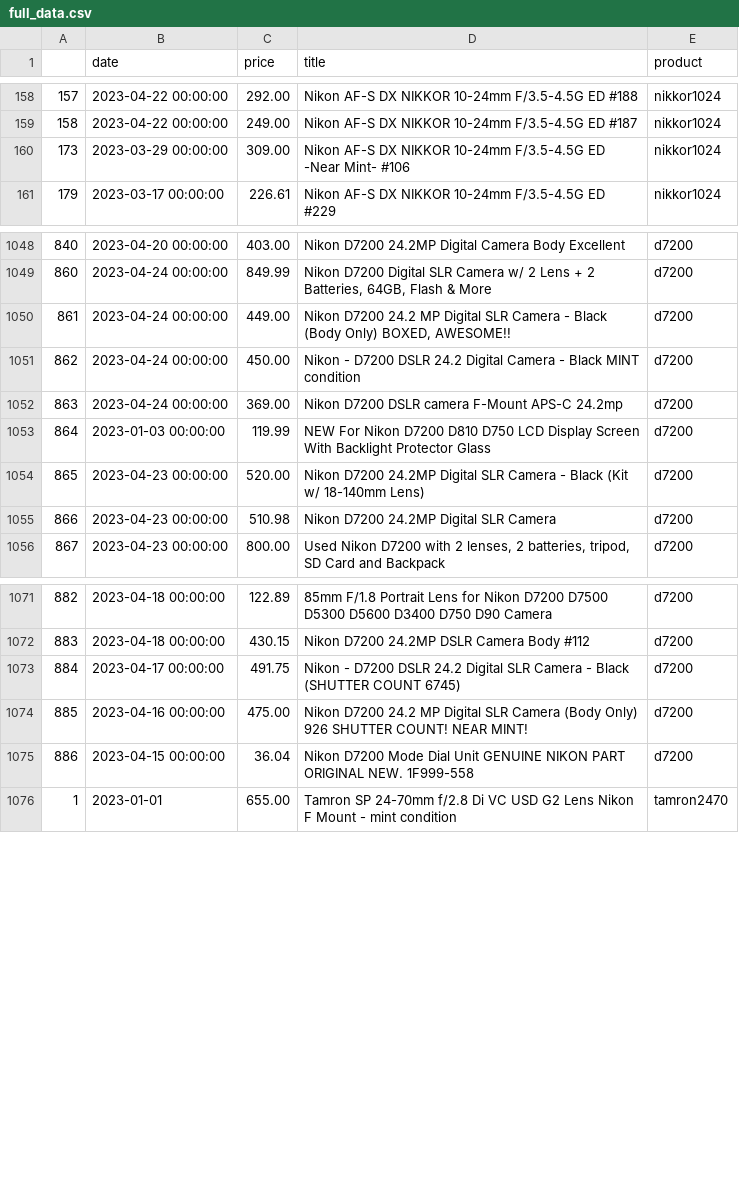
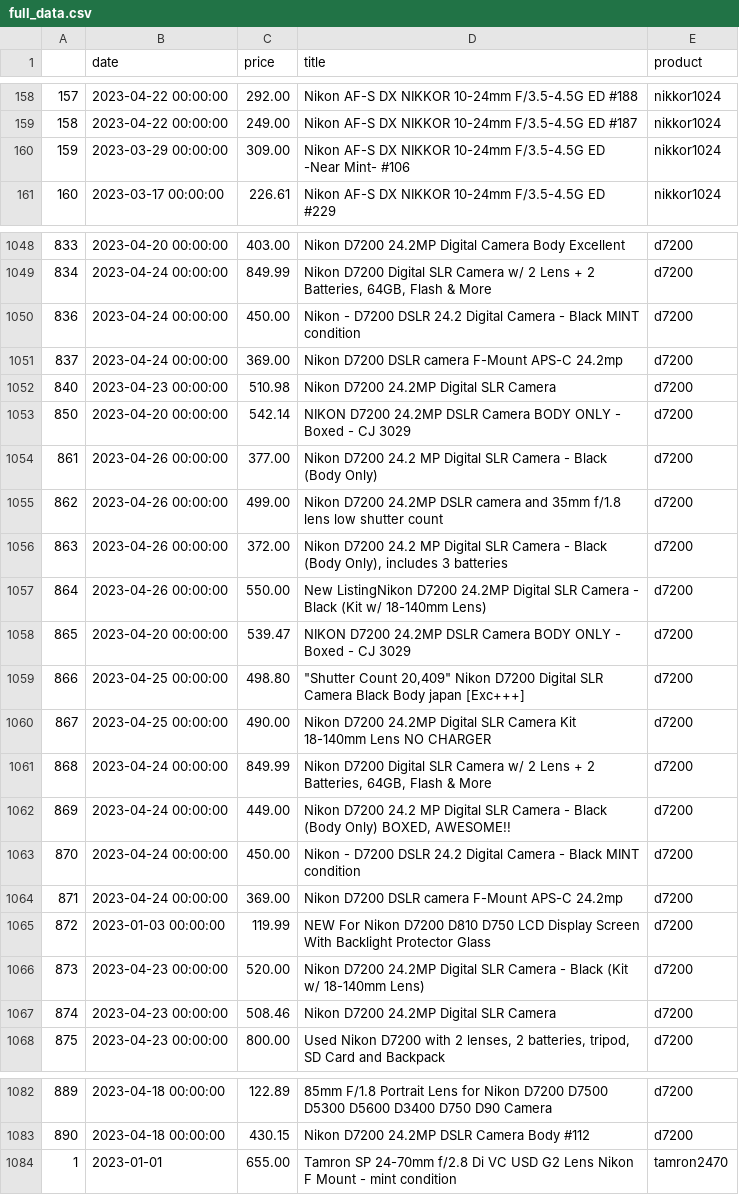
Before and after one commit to kobesar/ebaytracker, a CSV file: data/full_data.csv, drawn as a sheet; only a part is shown, gaps mark what is left out; removed rows and columns are numbered as before the commit, all else as after; the diff covers the shown part only; the diff names each change by its address in the sheet, - before the commit and + after, or states it on an @@ line.

```diff
--- a/data/full_data.csv
+++ b/data/full_data.csv
@@ column A renumbered between rows 160 and 1407 @@
+row 1050: 836 | 2023-04-24 00:00:00 | 450.00 | Nikon - D7200 DSLR 24.2 Digital Camera - Black MINT condition | d7200
+row 1051: 837 | 2023-04-24 00:00:00 | 369.00 | Nikon D7200 DSLR camera F-Mount APS-C 24.2mp | d7200
+row 1052: 840 | 2023-04-23 00:00:00 | 510.98 | Nikon D7200 24.2MP Digital SLR Camera | d7200
@@ row 1065 moved to row 1053: 850 @@
+row 1054: 861 | 2023-04-26 00:00:00 | 377.00 | Nikon D7200 24.2 MP Digital SLR Camera - Black (Body Only) | d7200
+row 1055: 862 | 2023-04-26 00:00:00 | 499.00 | Nikon D7200 24.2MP DSLR camera and 35mm f/1.8 lens low shutter count | d7200
+row 1056: 863 | 2023-04-26 00:00:00 | 372.00 | Nikon D7200 24.2 MP Digital SLR Camera - Black (Body Only), includes 3 batteries | d7200
+row 1057: 864 | 2023-04-26 00:00:00 | 550.00 | New ListingNikon D7200 24.2MP Digital SLR Camera - Black (Kit w/ 18-140mm Lens) | d7200
+row 1058: 865 | 2023-04-20 00:00:00 | 539.47 | NIKON D7200 24.2MP DSLR Camera BODY ONLY - Boxed - CJ 3029 | d7200
+row 1059: 866 | 2023-04-25 00:00:00 | 498.80 | "Shutter Count 20,409" Nikon D7200 Digital SLR Camera Black Body japan [Exc+++] | d7200
+row 1060: 867 | 2023-04-25 00:00:00 | 490.00 | Nikon D7200 24.2MP Digital SLR Camera Kit 18-140mm Lens NO CHARGER | d7200
+row 1061: 868 | 2023-04-24 00:00:00 | 849.99 | Nikon D7200 Digital SLR Camera w/ 2 Lens + 2 Batteries, 64GB, Flash & More | d7200
-C1067 (price): 510.98
+C1067 (price): 508.46
-row 1073: 884 | 2023-04-17 00:00:00 | 491.75 | Nikon - D7200 DSLR 24.2 Digital SLR Camera - Black (SHUTTER COUNT 6745) | d7200
-row 1074: 885 | 2023-04-16 00:00:00 | 475.00 | Nikon D7200 24.2 MP Digital SLR Camera (Body Only) 926 SHUTTER COUNT! NEAR MINT! | d7200
-row 1075: 886 | 2023-04-15 00:00:00 | 36.04 | Nikon D7200 Mode Dial Unit GENUINE NIKON PART ORIGINAL NEW. 1F999-558 | d7200
```
Also changed, not shown: 4 added rows, 2 removed rows and 24 moved rows elsewhere in this file, data/d7200.csv, data/nikkor1024.csv, 1 other file.
